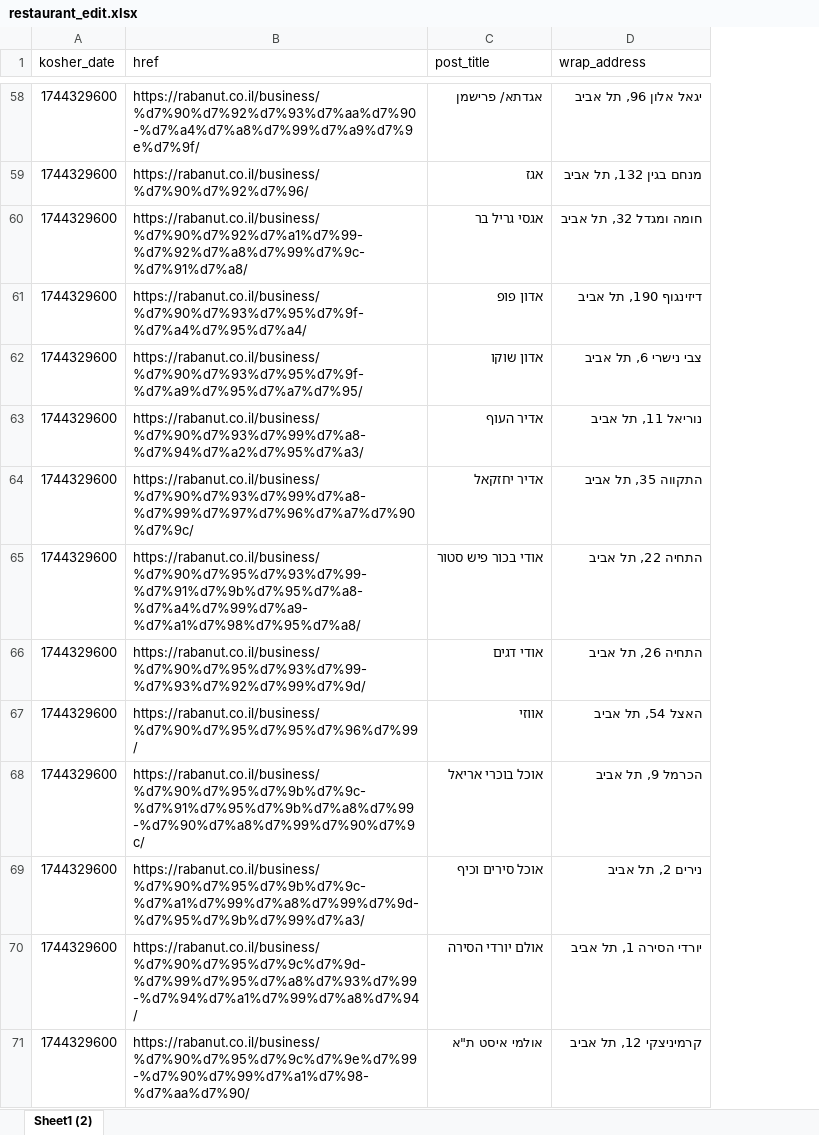
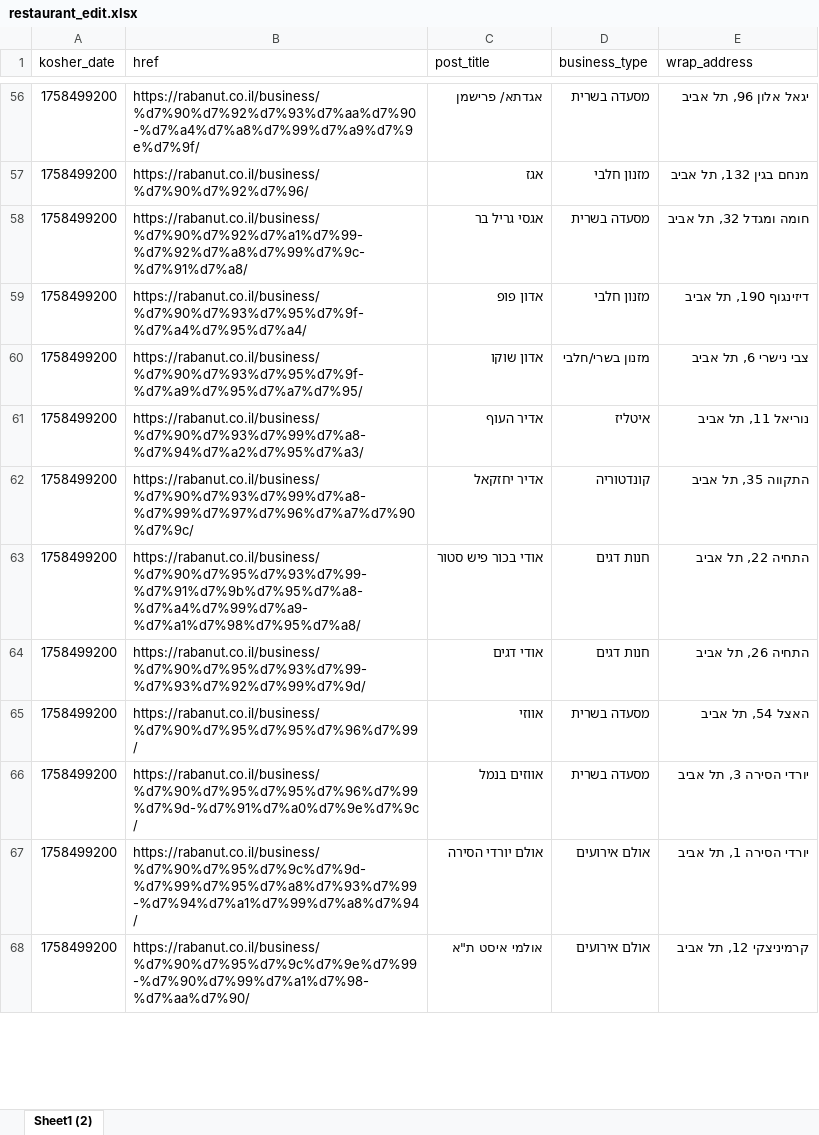
Before and after one commit to rubeecube/scrap_kosher_rest_tlv, an Excel workbook: Storage/restaurant_edit.xlsx, sheet Sheet1 (2), drawn as a sheet; only a part is shown, gaps mark what is left out; values as stored, in another font and other column widths than the file's, no borders; table styles not drawn; removed rows and columns are numbered as before the commit, all else as after; the diff covers the shown part only; the diff names each change by its address in the sheet, - before the commit and + after, or states it on an @@ line.

```diff
--- a/Storage/restaurant_edit.xlsx (sheet Sheet1 (2))
+++ b/Storage/restaurant_edit.xlsx (sheet Sheet1 (2))
+column D (business_type), rows 56-65: מסעדה בשרית | מזנון חלבי | מסעדה בשרית | מזנון חלבי | מזנון בשרי/חלבי | איטליז | קונדטוריה | חנות דגים | חנות דגים | מסעדה בשרית; rows 67-68: אולם אירועים | אולם אירועים
-A56:A65 (kosher_date): 1744329600
+A56:A65 (kosher_date): 1758499200
-row 68: 1744329600 | https://rabanut.co.il/business/%d7%90%d7%95%d7%9b%d7%9c-%d7%91%d7%95%d7%9b%d7%a8%d7%99-%d7%90%d7%a8%d7%99%d7%90%d7%9c/ | אוכל בוכרי אריאל | הכרמל 9, תל אביב
-row 69: 1744329600 | https://rabanut.co.il/business/%d7%90%d7%95%d7%9b%d7%9c-%d7%a1%d7%99%d7%a8%d7%99%d7%9d-%d7%95%d7%9b%d7%99%d7%a3/ | אוכל סירים וכיף | נירים 2, תל אביב
+row 66: 1758499200 | https://rabanut.co.il/business/%d7%90%d7%95%d7%95%d7%96%d7%99%d7%9d-%d7%91%d7%a0%d7%9e%d7%9c/ | אווזים בנמל | מסעדה בשרית | יורדי הסירה 3, תל אביב
-A67:A68 (kosher_date): 1744329600
+A67:A68 (kosher_date): 1758499200
```
Also changed, not shown: 71 added rows, 85 removed rows and 975 edited cells elsewhere in this sheet, Storage/mikvaot_edit.xlsx, Storage/synagogues_edit.xlsx.
